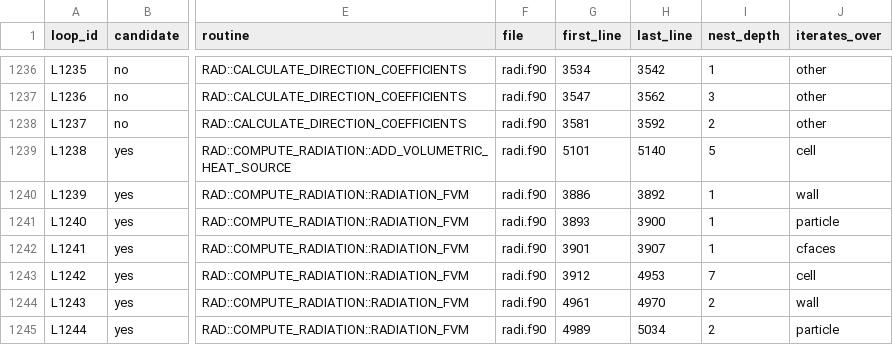
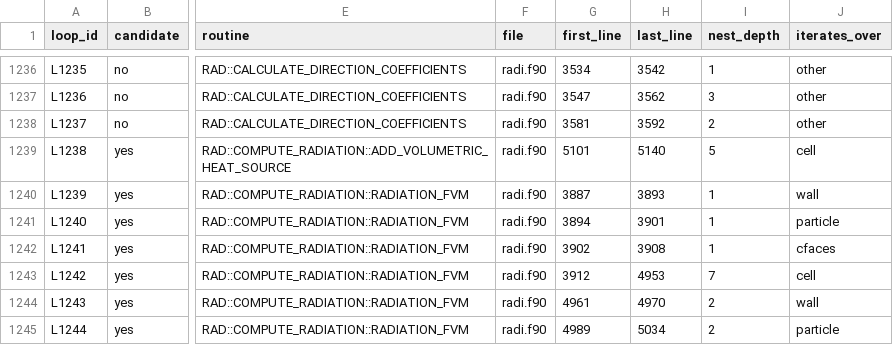
Before and after one commit to marcosvanella/fds, a CSV file: Manuals/FDS_AMReX_Design/inventory/gpu_candidate_loops.csv, drawn as a sheet; only a part is shown, gaps mark what is left out; the diff names each change by its address in the sheet, - before the commit and + after, or states it on an @@ line.

```diff
--- a/Manuals/FDS_AMReX_Design/inventory/gpu_candidate_loops.csv
+++ b/Manuals/FDS_AMReX_Design/inventory/gpu_candidate_loops.csv
-G1240 (first_line): 3886
+G1240 (first_line): 3887
-H1240 (last_line): 3892
+H1240 (last_line): 3893
-G1241 (first_line): 3893
+G1241 (first_line): 3894
-H1241 (last_line): 3900
+H1241 (last_line): 3901
-G1242 (first_line): 3901
+G1242 (first_line): 3902
-H1242 (last_line): 3907
+H1242 (last_line): 3908
```
Also changed, not shown: Manuals/FDS_AMReX_Design/amrex/loop_claims.csv, 19 other files.
